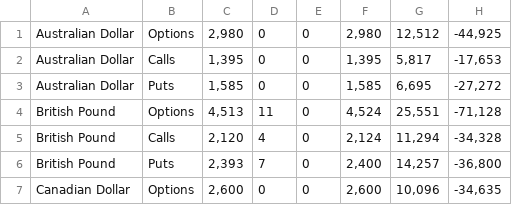
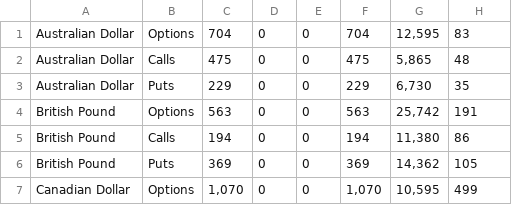
Before and after one commit to casper/proptime, a CSV file: last.csv, drawn as a sheet; only a part is shown; the diff covers the shown part only.

```diff
--- a/last.csv
+++ b/last.csv
@@ -1,7 +1,7 @@
-"Australian Dollar","Options","2,980","0","0","2,980","12,512","-44,925"
-"Australian Dollar","Calls","1,395","0","0","1,395","5,817","-17,653"
-"Australian Dollar","Puts","1,585","0","0","1,585","6,695","-27,272"
-"British Pound","Options","4,513","11","0","4,524","25,551","-71,128"
-"British Pound","Calls","2,120","4","0","2,124","11,294","-34,328"
-"British Pound","Puts","2,393","7","0","2,400","14,257","-36,800"
-"Canadian Dollar","Options","2,600","0","0","2,600","10,096","-34,635"
+"Australian Dollar","Options","704","0","0","704","12,595","83"
+"Australian Dollar","Calls","475","0","0","475","5,865","48"
+"Australian Dollar","Puts","229","0","0","229","6,730","35"
+"British Pound","Options","563","0","0","563","25,742","191"
+"British Pound","Calls","194","0","0","194","11,380","86"
+"British Pound","Puts","369","0","0","369","14,362","105"
+"Canadian Dollar","Options","1,070","0","0","1,070","10,595","499"
```
Also changed, not shown: 62 edited cells elsewhere in this file, work/British_Pound.csv, work/Euro_FX.csv, 17 other files.
